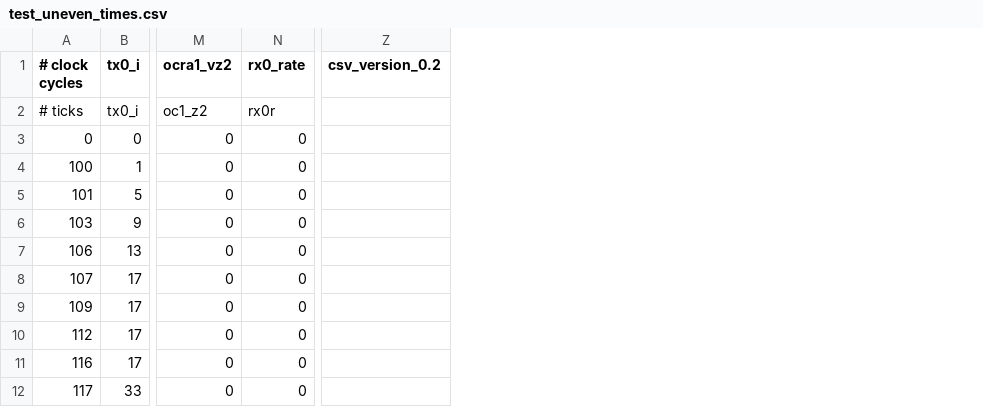
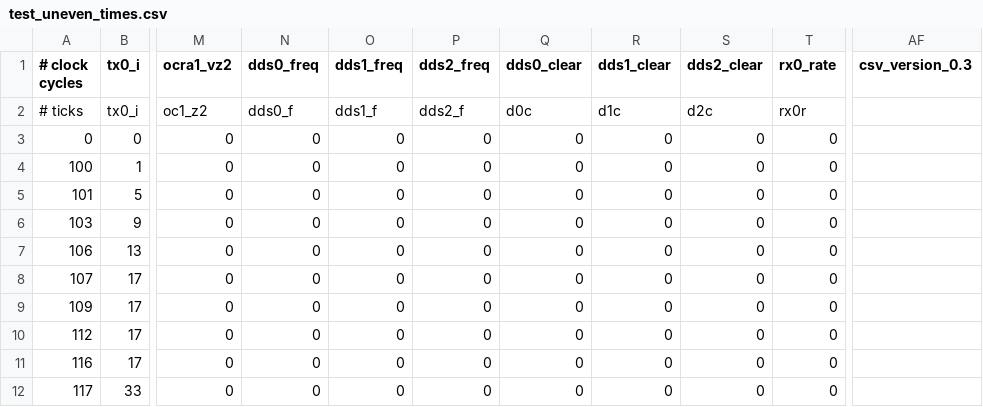
Before and after one commit to vnegnev/marcos_client, a CSV file: csvs/test_uneven_times.csv, drawn as a sheet; only a part is shown, gaps mark what is left out; removed rows and columns are numbered as before the commit, all else as after; the diff names each change by its address in the sheet, - before the commit and + after, or states it on an @@ line.

```diff
--- a/csvs/test_uneven_times.csv
+++ b/csvs/test_uneven_times.csv
+column N (dds0_freq), rows 2-12: dds0_f | 0 | 0 | 0 | 0 | 0 | 0 | 0 | 0 | 0 | 0
+column O (dds1_freq), rows 2-12: dds1_f | 0 | 0 | 0 | 0 | 0 | 0 | 0 | 0 | 0 | 0
+column P (dds2_freq), rows 2-12: dds2_f | 0 | 0 | 0 | 0 | 0 | 0 | 0 | 0 | 0 | 0
+column Q (dds0_clear), rows 2-12: d0c | 0 | 0 | 0 | 0 | 0 | 0 | 0 | 0 | 0 | 0
+column R (dds1_clear), rows 2-12: d1c | 0 | 0 | 0 | 0 | 0 | 0 | 0 | 0 | 0 | 0
+column S (dds2_clear), rows 2-12: d2c | 0 | 0 | 0 | 0 | 0 | 0 | 0 | 0 | 0 | 0
-column Z (csv_version_0.2), empty
+column AF (csv_version_0.3), empty
```
Also changed, not shown: csvs/ref_test_many_uneven_latencies.csv, csvs/ref_test_two_uneven_latencies.csv, 11 other files.
